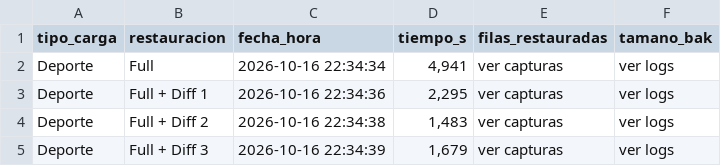
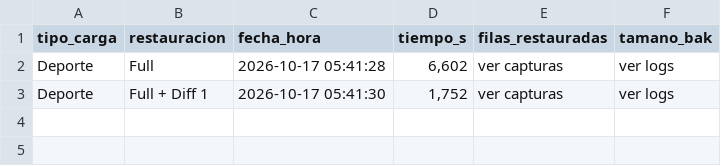
Before and after one commit to Gerardin0/2S2026_BD2_G19, a CSV file: Proyecto Fase 2/docs/deporte/tiempos_restore_deporte.csv, drawn as a sheet.

```diff
--- a/Proyecto Fase 2/docs/deporte/tiempos_restore_deporte.csv
+++ b/Proyecto Fase 2/docs/deporte/tiempos_restore_deporte.csv
@@ -1,5 +1,3 @@
 "tipo_carga","restauracion","fecha_hora","tiempo_s","filas_restauradas","tamano_bak"
-"Deporte","Full","2026-10-16 22:34:34","4,941","ver capturas","ver logs"
-"Deporte","Full + Diff 1","2026-10-16 22:34:36","2,295","ver capturas","ver logs"
-"Deporte","Full + Diff 2","2026-10-16 22:34:38","1,483","ver capturas","ver logs"
-"Deporte","Full + Diff 3","2026-10-16 22:34:39","1,679","ver capturas","ver logs"
+"Deporte","Full","2026-10-17 05:41:28","6,602","ver capturas","ver logs"
+"Deporte","Full + Diff 1","2026-10-17 05:41:30","1,752","ver capturas","ver logs"
```
Also changed, not shown: Proyecto Fase 2/docs/deportista/tiempos_restore_deportista.csv, 49 other files.
